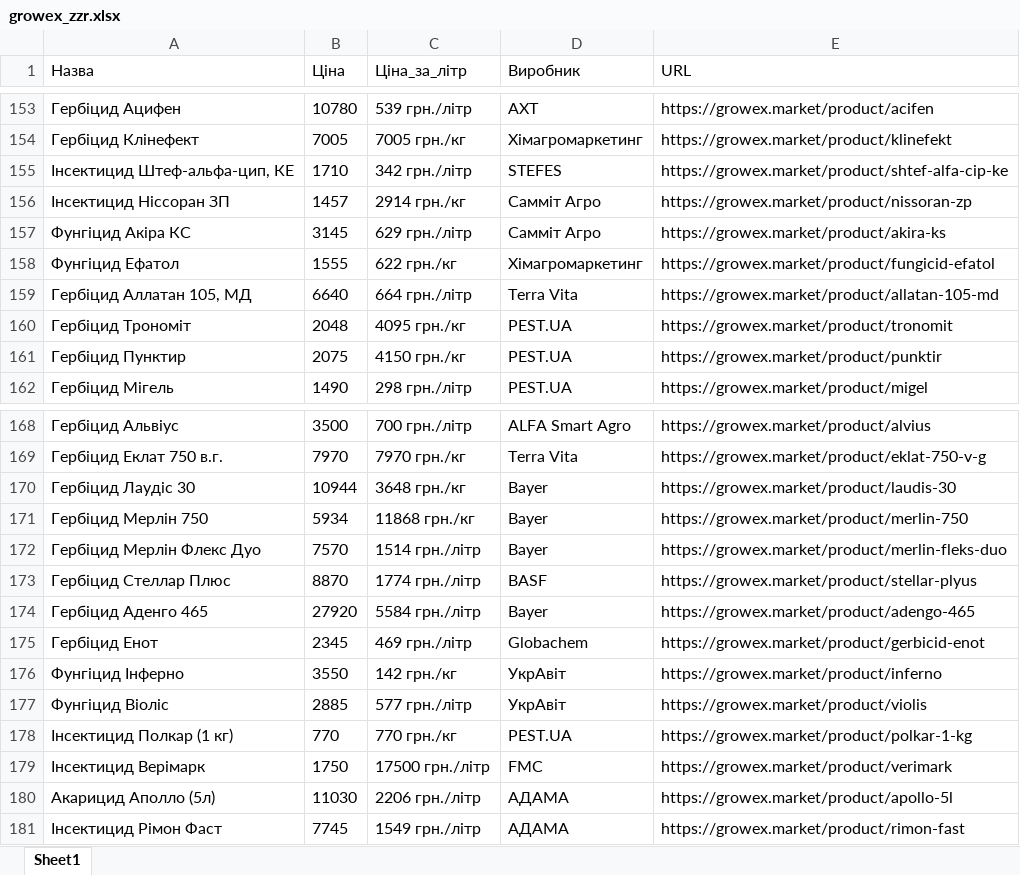
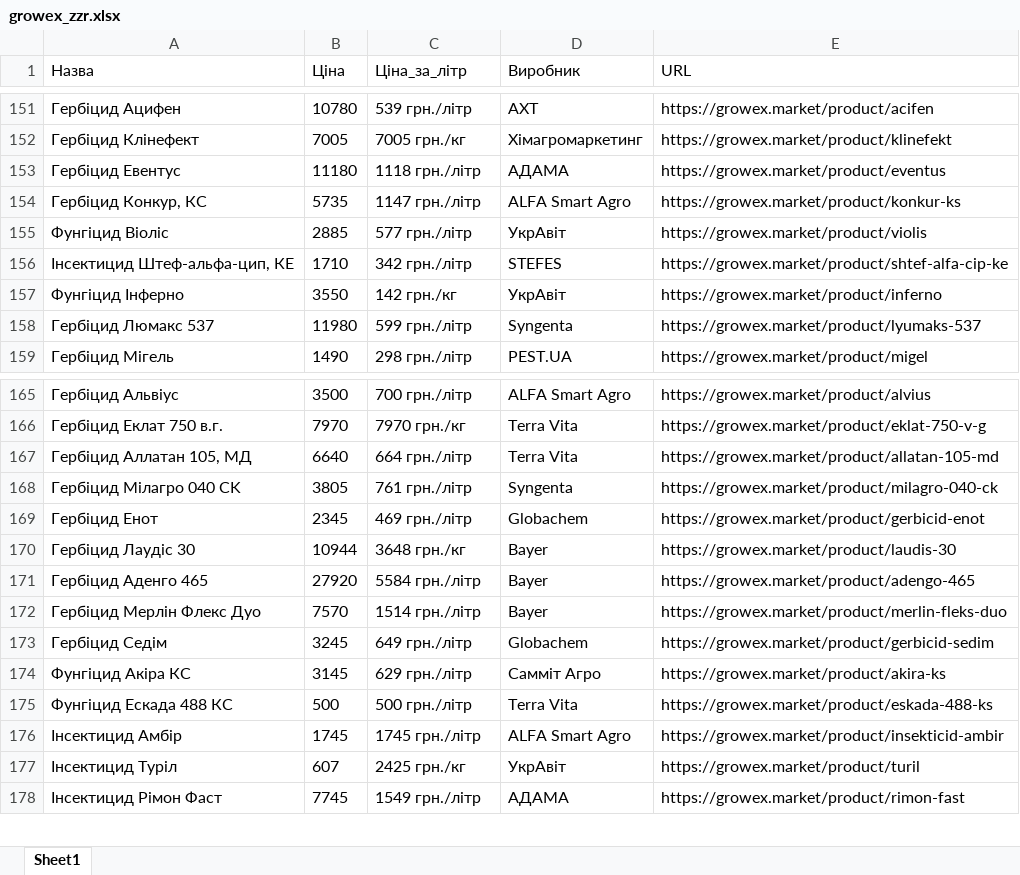
Before and after one commit to gro0ttrickster-cmyk/site-parser, an Excel workbook: growex_zzr.xlsx, sheet Sheet1, drawn as a sheet; only a part is shown, gaps mark what is left out; values as stored, in another font and other column widths than the file's, no borders; removed rows and columns are numbered as before the commit, all else as after; the diff covers the shown part only; the diff names each change by its address in the sheet, - before the commit and + after, or states it on an @@ line.

```diff
--- a/growex_zzr.xlsx (sheet Sheet1)
+++ b/growex_zzr.xlsx (sheet Sheet1)
@@ row 144 moved to row 153: Гербіцид Евентус @@
+row 154: Гербіцид Конкур, КС | 5735 | 1147 грн./літр | ALFA Smart Agro | https://growex.market/product/konkur-ks
@@ row 177 moved to row 155: Фунгіцид Віоліс @@
-row 156: Інсектицид Ніссоран ЗП | 1457 | 2914 грн./кг | Самміт Агро | https://growex.market/product/nissoran-zp
-row 158: Фунгіцид Ефатол | 1555 | 622 грн./кг | Хімагромаркетинг | https://growex.market/product/fungicid-efatol
-row 160: Гербіцид Трономіт | 2048 | 4095 грн./кг | PEST.UA | https://growex.market/product/tronomit
-row 161: Гербіцид Пунктир | 2075 | 4150 грн./кг | PEST.UA | https://growex.market/product/punktir
@@ row 176 moved to row 157: Фунгіцид Інферно @@
+row 158: Гербіцид Люмакс 537 | 11980 | 599 грн./літр | Syngenta | https://growex.market/product/lyumaks-537
@@ row 159 moved to row 167: Гербіцид Аллатан 105, МД @@
+row 168: Гербіцид Мілагро 040 CK | 3805 | 761 грн./літр | Syngenta | https://growex.market/product/milagro-040-ck
+row 169: Гербіцид Енот | 2345 | 469 грн./літр | Globachem | https://growex.market/product/gerbicid-enot
-row 171: Гербіцид Мерлін 750 | 5934 | 11868 грн./кг | Bayer | https://growex.market/product/merlin-750
@@ row 174 moved to row 171: Гербіцид Аденго 465 @@
-row 173: Гербіцид Стеллар Плюс | 8870 | 1774 грн./літр | BASF | https://growex.market/product/stellar-plyus
-A173 (Назва): Гербіцид Енот
+A173 (Назва): Гербіцид Седім
-B173 (Ціна): 2345
+B173 (Ціна): 3245
-C173 (Ціна_за_літр): 469 грн./літр
+C173 (Ціна_за_літр): 649 грн./літр
-E173 (URL): https://growex.market/product/gerbicid-enot
+E173 (URL): https://growex.market/product/gerbicid-sedim
@@ row 178 moved to row 186: Інсектицид Полкар (1 кг) @@
@@ row 179 moved to row 207: Інсектицид Верімарк @@
-row 180: Акарицид Аполло (5л) | 11030 | 2206 грн./літр | АДАМА | https://growex.market/product/apollo-5l
@@ row 157 moved to row 174: Фунгіцид Акіра КС @@
+row 175: Фунгіцид Ескада 488 КС | 500 | 500 грн./літр | Terra Vita | https://growex.market/product/eskada-488-ks
@@ row 198 moved to row 176: Інсектицид Амбір @@
+row 177: Інсектицид Туріл | 607 | 2425 грн./кг | УкрАвіт | https://growex.market/product/turil
```
Also changed, not shown: 24 added rows, 17 removed rows and 179 moved rows elsewhere in this sheet, 1 other file.
